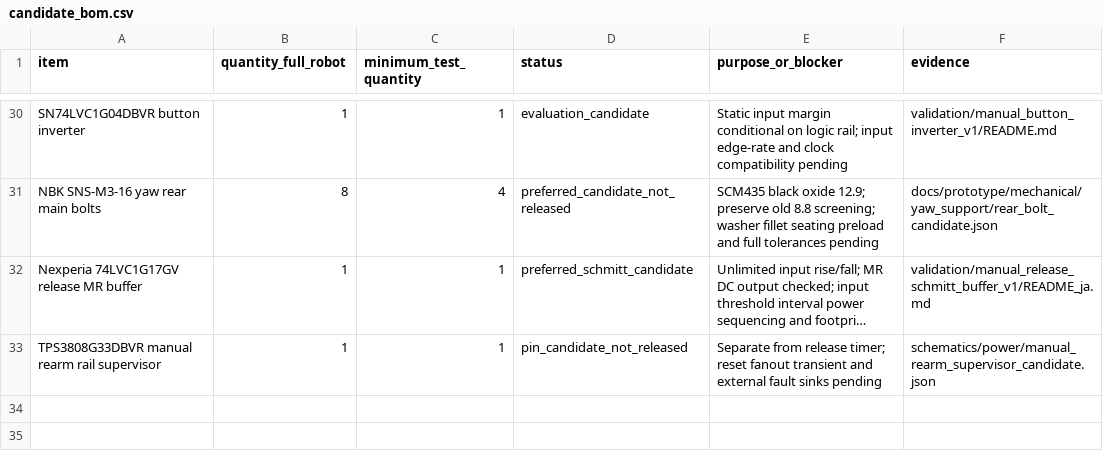
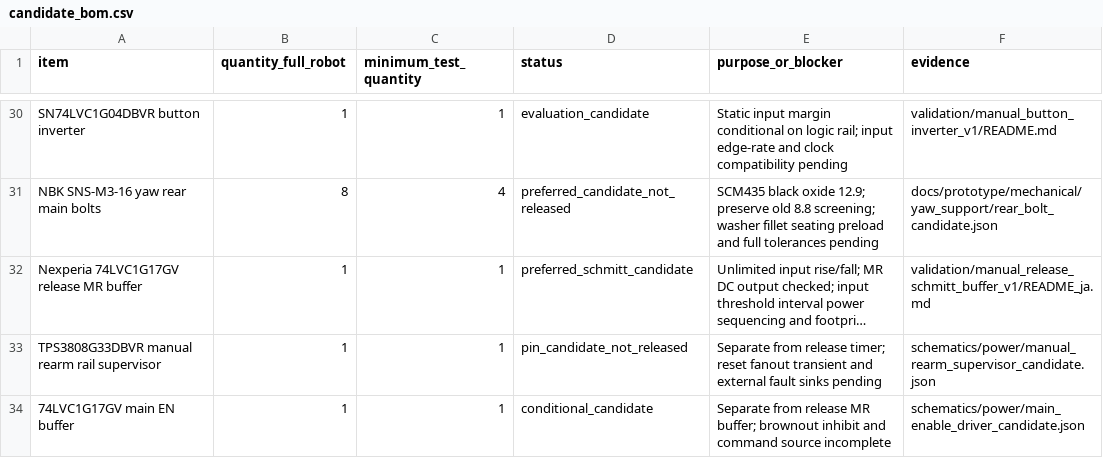
Before and after one commit to meganetaaan/stack-chan-mujoco, a CSV file: docs/prototype/engineering/prototype_decision/candidate_bom.csv, drawn as a sheet; only a part is shown, gaps mark what is left out; long unchanged cells end in …; the diff names each change by its address in the sheet, - before the commit and + after, or states it on an @@ line.

Commit message:
design: integrate conditional main enable driver and expose brownout gap

```diff
--- a/docs/prototype/engineering/prototype_decision/candidate_bom.csv
+++ b/docs/prototype/engineering/prototype_decision/candidate_bom.csv
+row 34: 74LVC1G17GV main EN buffer | 1 | 1 | conditional_candidate | Separate from release MR buffer; brownout inhibit and command source incomplete | schematics/power/main_enable_driver_candidate.json
```
Also changed, not shown: 10 other files.
